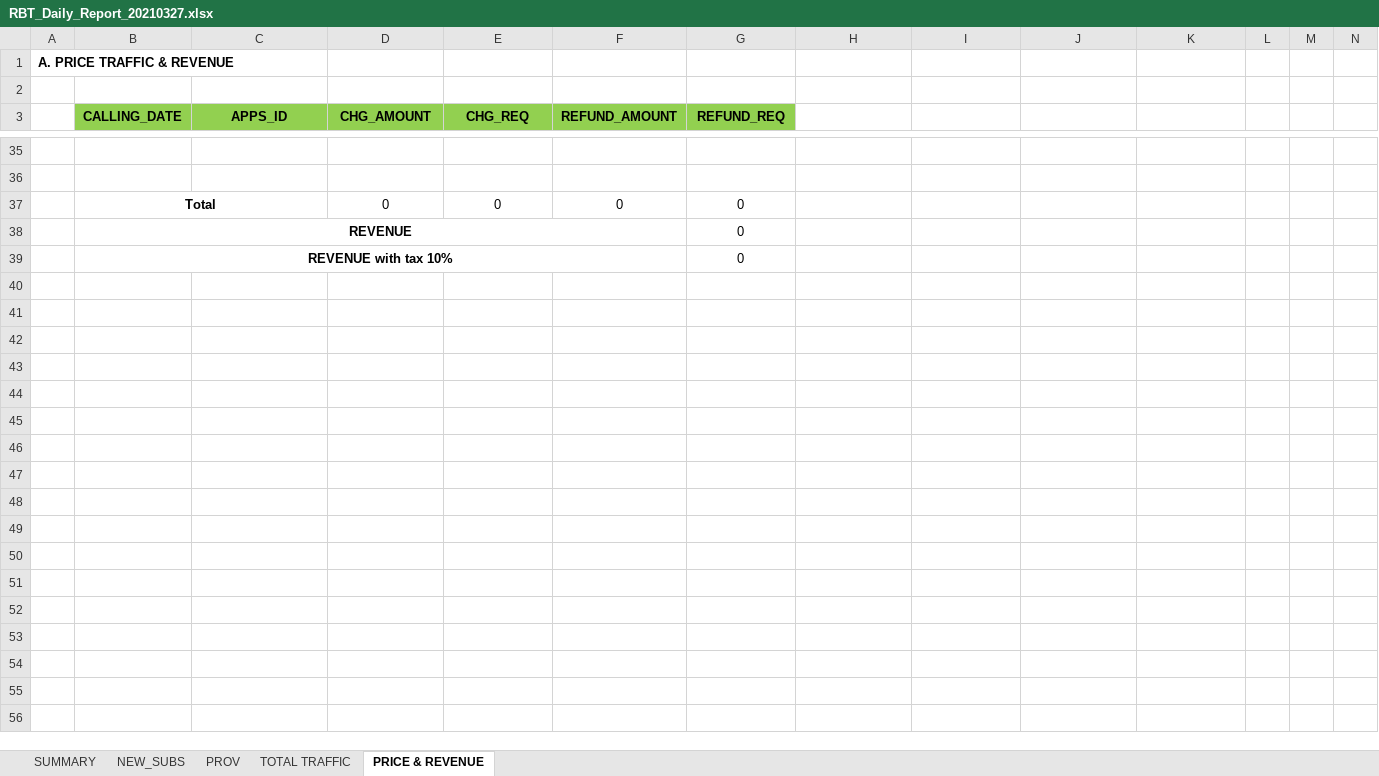
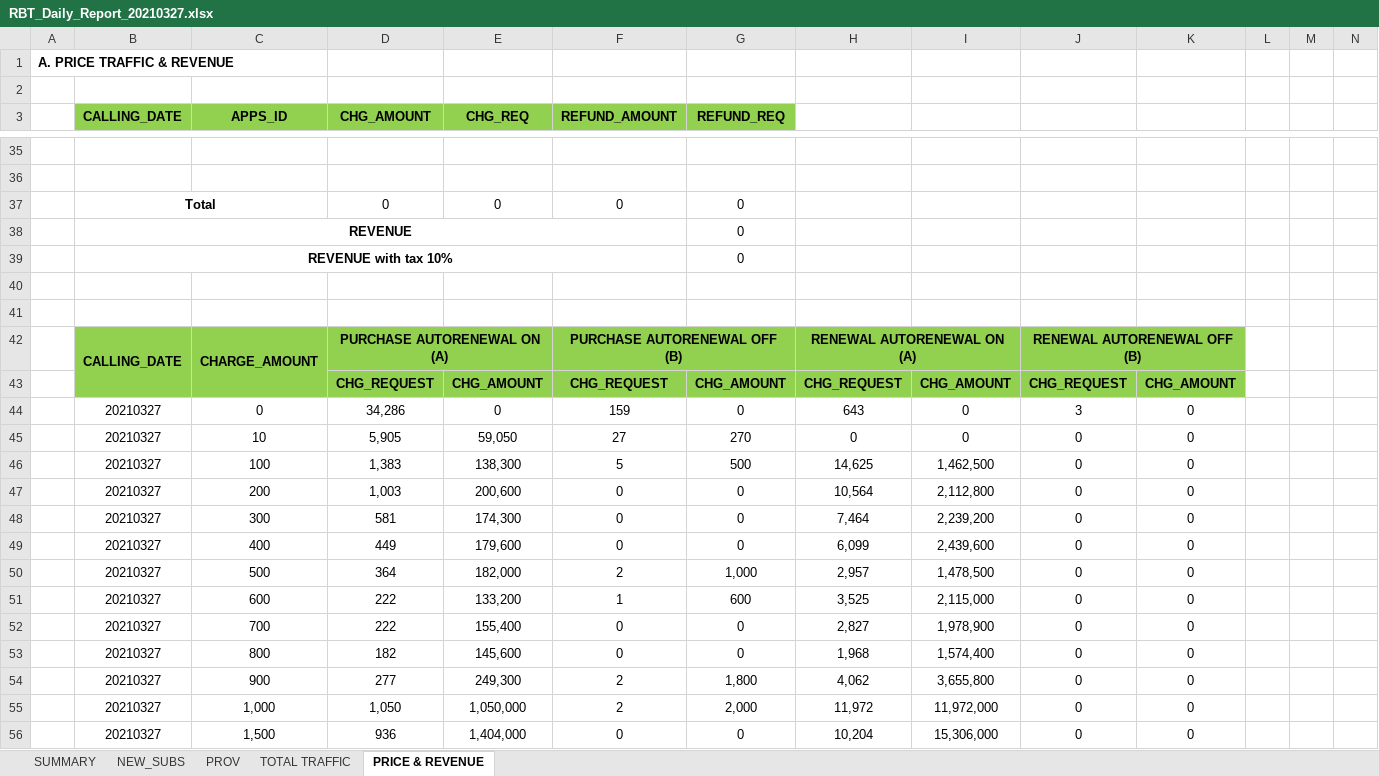
Before and after one commit to anggerridho/cx_Oracle-xlsxwriter, an Excel workbook: RBT_Daily_Report_20210327.xlsx, sheet PRICE & REVENUE, drawn as a sheet; only a part is shown, gaps mark what is left out; values as stored, in another font and other column widths than the file's, no borders; rows hold the shown columns only; the diff covers the shown part only; the diff names each change by its address in the sheet, - before the commit and + after, or states it on an @@ line.

Commit message:
RBT_Daily_Report

```diff
--- a/RBT_Daily_Report_20210327.xlsx (sheet PRICE & REVENUE)
+++ b/RBT_Daily_Report_20210327.xlsx (sheet PRICE & REVENUE)
+row 40: (empty)
+row 41: (empty)
+row 42:  | CALLING_DATE | CHARGE_AMOUNT | PURCHASE AUTORENEWAL ON (A) |  | PURCHASE AUTORENEWAL OFF (B) |  | RENEWAL AUTORENEWAL ON (A) |  | RENEWAL AUTORENEWAL OFF (B)
+row 43:  |  |  | CHG_REQUEST | CHG_AMOUNT | CHG_REQUEST | CHG_AMOUNT | CHG_REQUEST | CHG_AMOUNT | CHG_REQUEST | CHG_AMOUNT
+row 44:  | 20210327 | 0 | 34,286 | 0 | 159 | 0 | 643 | 0 | 3 | 0
+row 45:  | 20210327 | 10 | 5,905 | 59,050 | 27 | 270 | 0 | 0 | 0 | 0
+row 46:  | 20210327 | 100 | 1,383 | 138,300 | 5 | 500 | 14,625 | 1,462,500 | 0 | 0
+row 47:  | 20210327 | 200 | 1,003 | 200,600 | 0 | 0 | 10,564 | 2,112,800 | 0 | 0
+row 48:  | 20210327 | 300 | 581 | 174,300 | 0 | 0 | 7,464 | 2,239,200 | 0 | 0
+row 49:  | 20210327 | 400 | 449 | 179,600 | 0 | 0 | 6,099 | 2,439,600 | 0 | 0
+row 50:  | 20210327 | 500 | 364 | 182,000 | 2 | 1,000 | 2,957 | 1,478,500 | 0 | 0
+row 51:  | 20210327 | 600 | 222 | 133,200 | 1 | 600 | 3,525 | 2,115,000 | 0 | 0
+row 52:  | 20210327 | 700 | 222 | 155,400 | 0 | 0 | 2,827 | 1,978,900 | 0 | 0
+row 53:  | 20210327 | 800 | 182 | 145,600 | 0 | 0 | 1,968 | 1,574,400 | 0 | 0
+row 54:  | 20210327 | 900 | 277 | 249,300 | 2 | 1,800 | 4,062 | 3,655,800 | 0 | 0
+row 55:  | 20210327 | 1,000 | 1,050 | 1,050,000 | 2 | 2,000 | 11,972 | 11,972,000 | 0 | 0
+row 56:  | 20210327 | 1,500 | 936 | 1,404,000 | 0 | 0 | 10,204 | 15,306,000 | 0 | 0
```
Also changed, not shown: 28 added rows elsewhere in this sheet, 3 other files.
